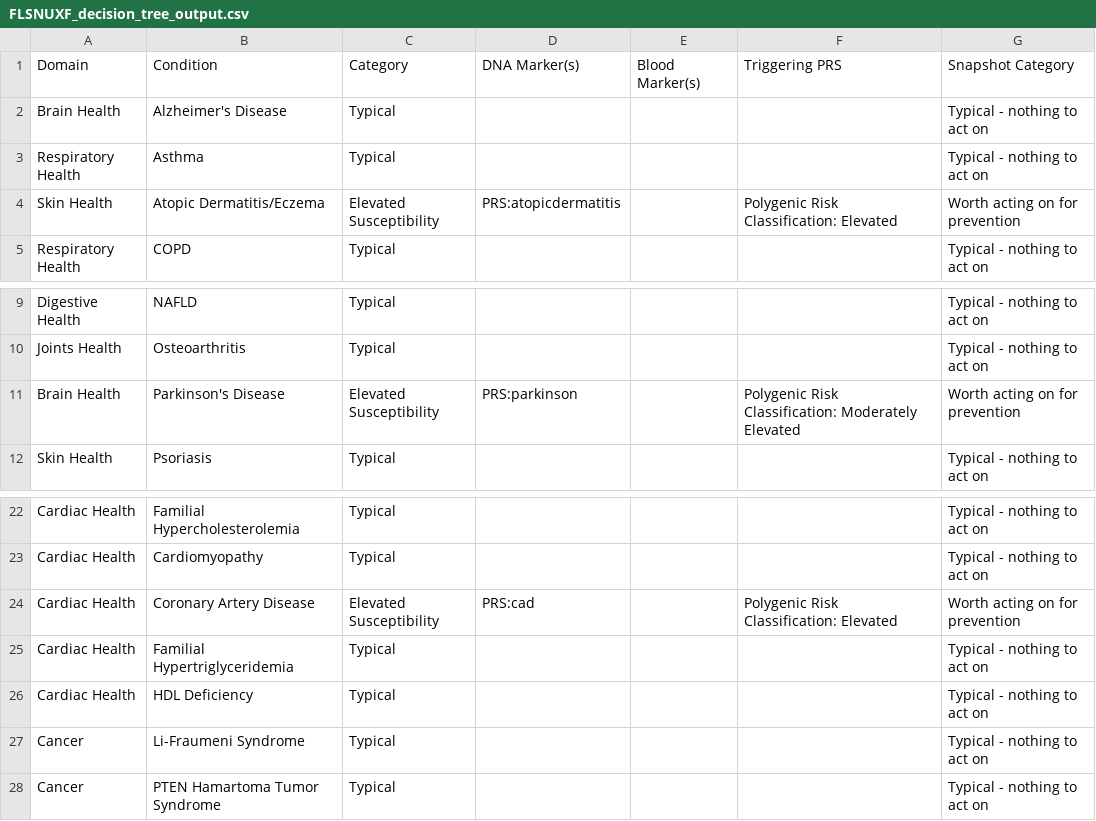
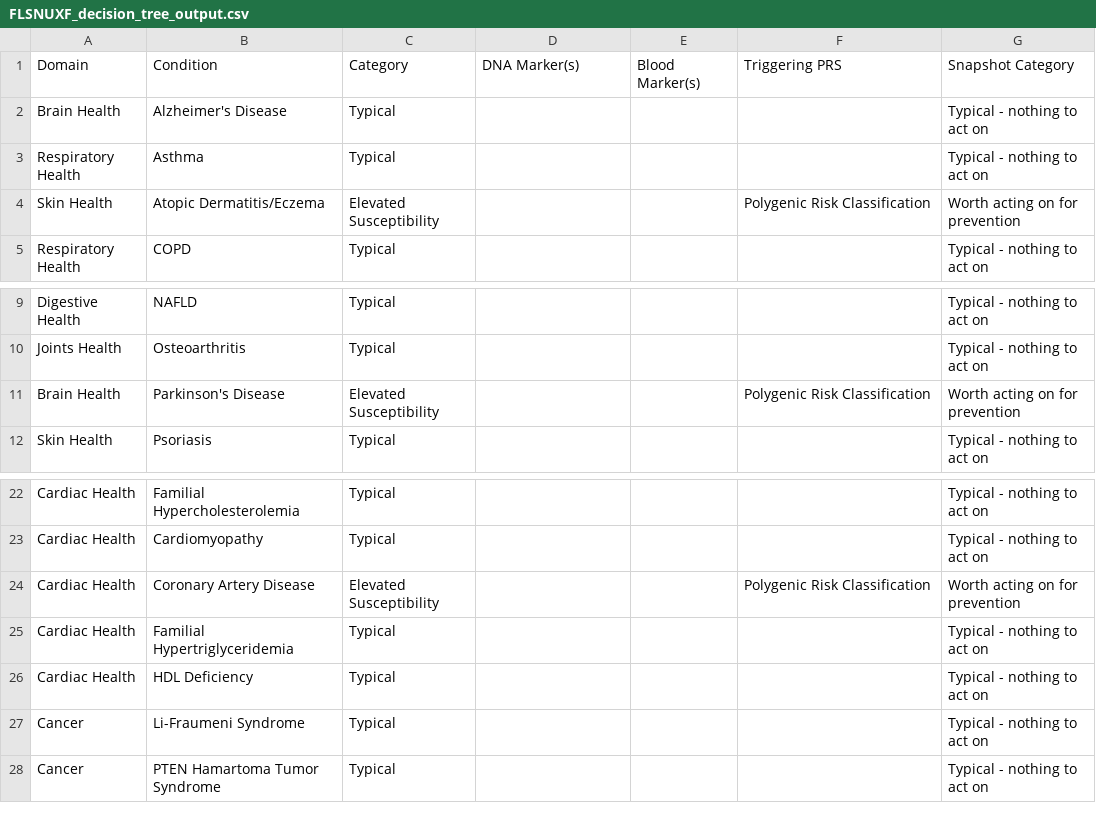
Before and after one commit to js-flahybase/decision-tree, a CSV file: FLSNUXF_decision_tree_output.csv, drawn as a sheet; only a part is shown, gaps mark what is left out.

Commit message:
elevated info removed from PRS classification

```diff
--- a/FLSNUXF_decision_tree_output.csv
+++ b/FLSNUXF_decision_tree_output.csv
@@ -3,3 +3,3 @@ Brain Health,Alzheimer's Disease,Typical,,,,Typical - nothing to act on
 Respiratory Health,Asthma,Typical,,,,Typical - nothing to act on
-Skin Health,Atopic Dermatitis/Eczema,Elevated Susceptibility,PRS:atopicdermatitis,,Polygenic Risk Classification: Elevated,Worth acting on for prevention
+Skin Health,Atopic Dermatitis/Eczema,Elevated Susceptibility,,,Polygenic Risk Classification,Worth acting on for prevention
 Respiratory Health,COPD,Typical,,,,Typical - nothing to act on
@@ -10,3 +10,3 @@ Digestive Health,NAFLD,Typical,,,,Typical - nothing to act on
 Joints Health,Osteoarthritis,Typical,,,,Typical - nothing to act on
-Brain Health,Parkinson's Disease,Elevated Susceptibility,PRS:parkinson,,Polygenic Risk Classification: Moderately Elevated,Worth acting on for prevention
+Brain Health,Parkinson's Disease,Elevated Susceptibility,,,Polygenic Risk Classification,Worth acting on for prevention
 Skin Health,Psoriasis,Typical,,,,Typical - nothing to act on
@@ -23,3 +23,3 @@ Cardiac Health,Familial Hypercholesterolemia,Typical,,,,Typical - nothing to act
 Cardiac Health,Cardiomyopathy,Typical,,,,Typical - nothing to act on
-Cardiac Health,Coronary Artery Disease,Elevated Susceptibility,PRS:cad,,Polygenic Risk Classification: Elevated,Worth acting on for prevention
+Cardiac Health,Coronary Artery Disease,Elevated Susceptibility,,,Polygenic Risk Classification,Worth acting on for prevention
 Cardiac Health,Familial Hypertriglyceridemia,Typical,,,,Typical - nothing to act on
```
Also changed, not shown: 1 other file.
